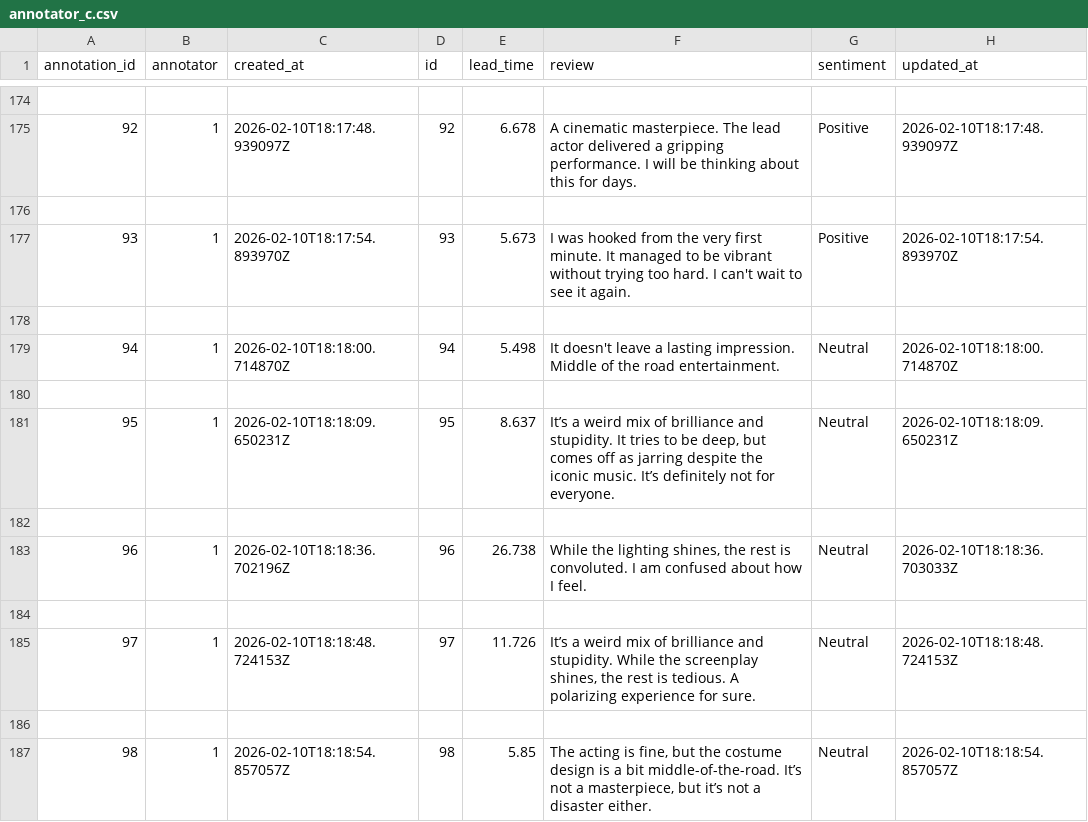
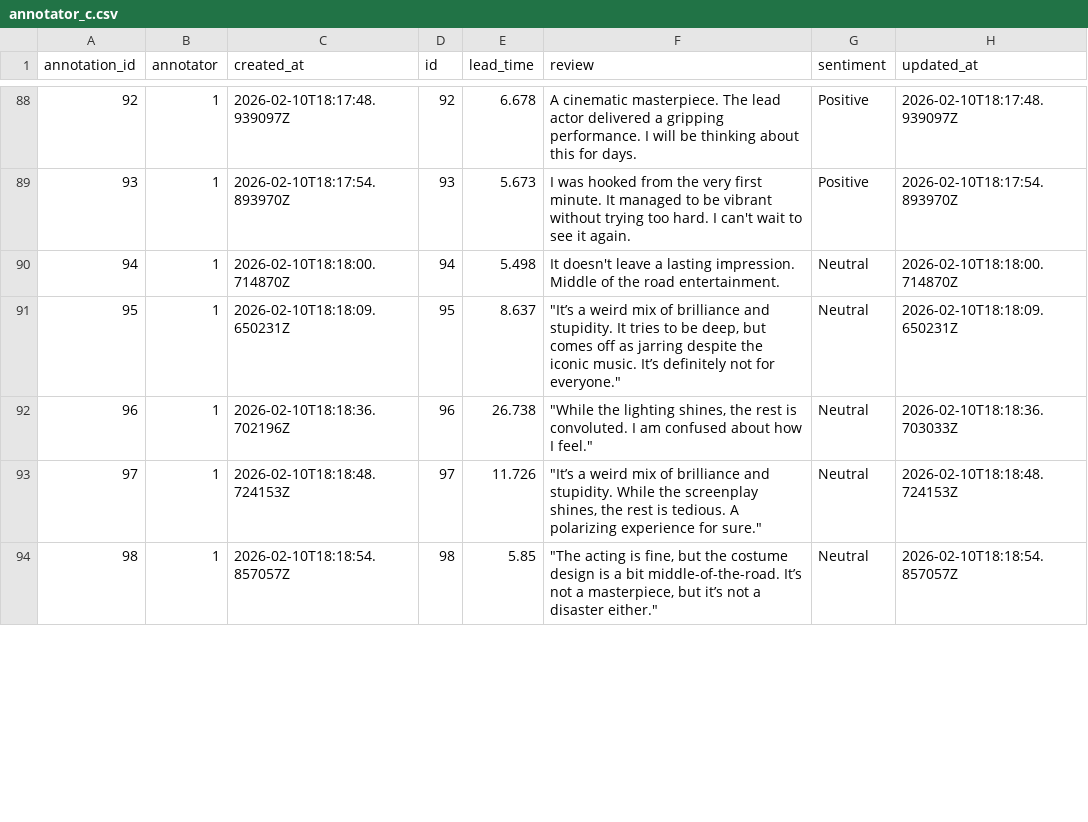
Before and after one commit to Diver202/STTAI-Assignment, a CSV file: annotator_c.csv, drawn as a sheet; only a part is shown, gaps mark what is left out; the diff covers the shown part only.

```diff
--- a/annotator_c.csv
+++ b/annotator_c.csv
@@ -174 +87,0 @@ annotation_id,annotator,created_at,id,lead_time,review,sentiment,updated_at
-,,,,,,,
@@ -176 +88,0 @@ annotation_id,annotator,created_at,id,lead_time,review,sentiment,updated_at
-,,,,,,,
@@ -178 +89,0 @@ annotation_id,annotator,created_at,id,lead_time,review,sentiment,updated_at
-,,,,,,,
@@ -180,8 +91,4 @@ annotation_id,annotator,created_at,id,lead_time,review,sentiment,updated_at
-,,,,,,,
-95,1,2026-02-10T18:18:09.650231Z,95,8.637,"It’s a weird mix of brilliance and stupidity. It tries to be deep, but comes off as jarring despite the iconic music. It’s definitely not for everyone.",Neutral,2026-02-10T18:18:09.650231Z
-,,,,,,,
-96,1,2026-02-10T18:18:36.702196Z,96,26.738,"While the lighting shines, the rest is convoluted. I am confused about how I feel.",Neutral,2026-02-10T18:18:36.703033Z
-,,,,,,,
-97,1,2026-02-10T18:18:48.724153Z,97,11.726,"It’s a weird mix of brilliance and stupidity. While the screenplay shines, the rest is tedious. A polarizing experience for sure.",Neutral,2026-02-10T18:18:48.724153Z
-,,,,,,,
-98,1,2026-02-10T18:18:54.857057Z,98,5.85,"The acting is fine, but the costume design is a bit middle-of-the-road. It’s not a masterpiece, but it’s not a disaster either.",Neutral,2026-02-10T18:18:54.857057Z
+"95","1","2026-02-10T18:18:09.650231Z","95","8.637","""It’s a weird mix of brilliance and stupidity. It tries to be deep, but comes off as jarring despite the iconic music. It’s definitely not for everyone.""","Neutral","2026-02-10T18:18:09.650231Z"
+"96","1","2026-02-10T18:18:36.702196Z","96","26.738","""While the lighting shines, the rest is convoluted. I am confused about how I feel.""","Neutral","2026-02-10T18:18:36.703033Z"
+"97","1","2026-02-10T18:18:48.724153Z","97","11.726","""It’s a weird mix of brilliance and stupidity. While the screenplay shines, the rest is tedious. A polarizing experience for sure.""","Neutral","2026-02-10T18:18:48.724153Z"
+"98","1","2026-02-10T18:18:54.857057Z","98","5.85","""The acting is fine, but the costume design is a bit middle-of-the-road. It’s not a masterpiece, but it’s not a disaster either.""","Neutral","2026-02-10T18:18:54.857057Z"
```
Also changed, not shown: 93 removed rows and 42 edited cells elsewhere in this file, 1 other file.
